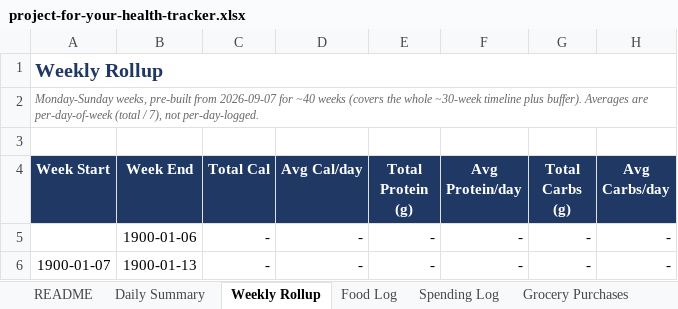
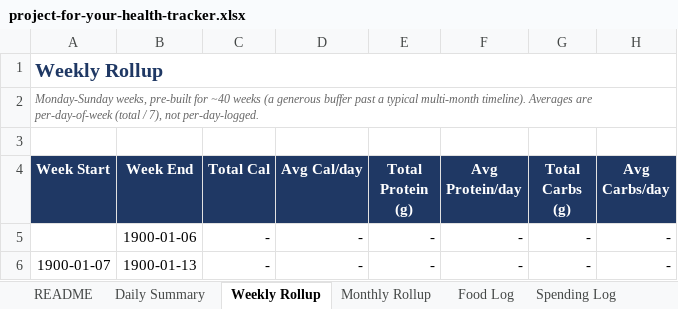
Before and after one commit to paulmatthis/project-for-your-health, an Excel workbook: project-for-your-health-tracker.xlsx, sheet Weekly Rollup, drawn as a sheet; only a part is shown; values as stored, in another font and other column widths than the file's, no borders; the diff names each change by its address in the sheet, - before the commit and + after, or states it on an @@ line.

```diff
--- a/project-for-your-health-tracker.xlsx (sheet Weekly Rollup)
+++ b/project-for-your-health-tracker.xlsx (sheet Weekly Rollup)
+sheet tab: Monthly Rollup
-A2 (Week Start): …weeks, pre-built from 2026-09-07 for ~40 weeks (covers the whole ~30-week timeline plus buffer). Averages are…
+A2 (Week Start): …weeks, pre-built for ~40 weeks (a generous buffer past a typical multi-month timeline). Averages are…
```
Also changed, not shown: sheet README, 2 other files.
